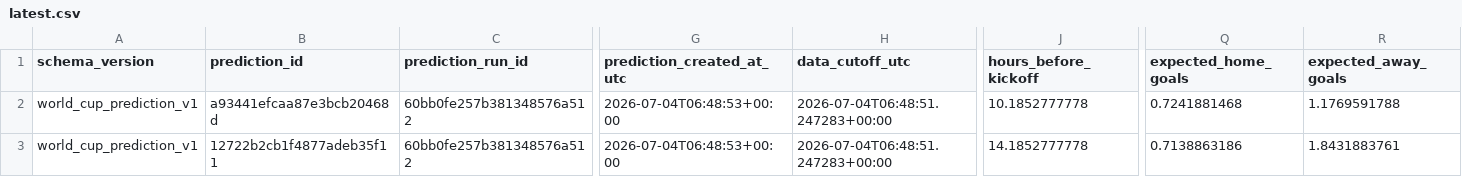
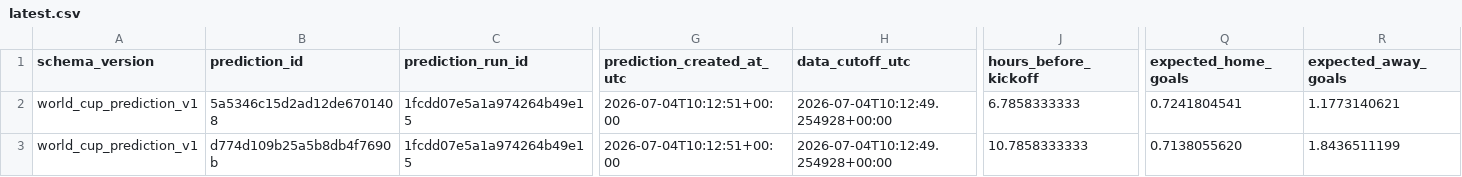
Before and after one commit to juanbrau-or/world-cup-2026-predictions, a CSV file: latest.csv, drawn as a sheet; only a part is shown, gaps mark what is left out; the diff covers the shown part only; the diff names each change by its address in the sheet, - before the commit and + after, or states it on an @@ line.

```diff
--- a/latest.csv
+++ b/latest.csv
-B2 (prediction_id): a93441efcaa87e3bcb20468d
+B2 (prediction_id): 5a5346c15d2ad12de6701408
-C2:C3 (prediction_run_id): 60bb0fe257b381348576a512
+C2:C3 (prediction_run_id): 1fcdd07e5a1a974264b49e15
-G2:G3 (prediction_created_at_utc): 2026-07-04T06:48:53+00:00
+G2:G3 (prediction_created_at_utc): 2026-07-04T10:12:51+00:00
-H2:H3 (data_cutoff_utc): 2026-07-04T06:48:51.247283+00:00
+H2:H3 (data_cutoff_utc): 2026-07-04T10:12:49.254928+00:00
-J2 (hours_before_kickoff): 10.1852777778
+J2 (hours_before_kickoff): 6.7858333333
-Q2 (expected_home_goals): 0.7241881468
+Q2 (expected_home_goals): 0.7241804541
-R2 (expected_away_goals): 1.1769591788
+R2 (expected_away_goals): 1.1773140621
-B3 (prediction_id): 12722b2cb1f4877adeb35f11
+B3 (prediction_id): d774d109b25a5b8db4f7690b
-J3 (hours_before_kickoff): 14.1852777778
+J3 (hours_before_kickoff): 10.7858333333
-Q3 (expected_home_goals): 0.7138863186
+Q3 (expected_home_goals): 0.7138055620
-R3 (expected_away_goals): 1.8431883761
+R3 (expected_away_goals): 1.8436511199
```
Also changed, not shown: 114 edited cells elsewhere in this file, prospective_matches.csv, shadow/contextual_latest.csv, 18 other files.
